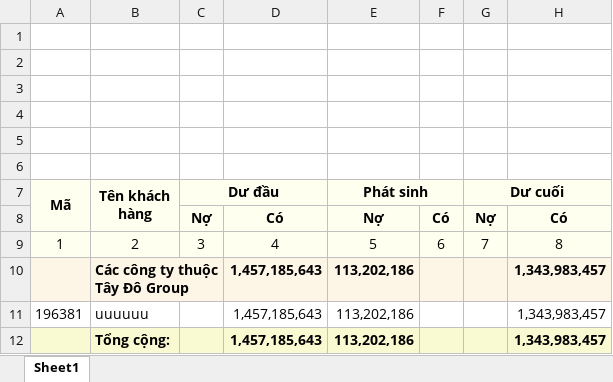
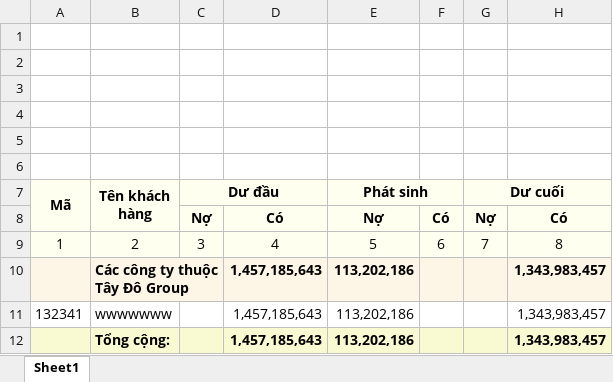
Before and after one commit to My-Name-Hung/BTTD, an Excel workbook: Copy of 0. 131.xlsx, sheet Sheet1, drawn as a sheet; values as stored, in another font and other column widths than the file's, no borders; charts and pictures not drawn; the diff names each change by its address in the sheet, - before the commit and + after, or states it on an @@ line.

```diff
--- a/Copy of 0. 131.xlsx (sheet Sheet1)
+++ b/Copy of 0. 131.xlsx (sheet Sheet1)
-A11 (Mã): 196381
+A11 (Mã): 132341
-B11 (Tên khách hàng): uuuuuu
+B11 (Tên khách hàng): wwwwwww
```
Also changed, not shown: 4 other files.
